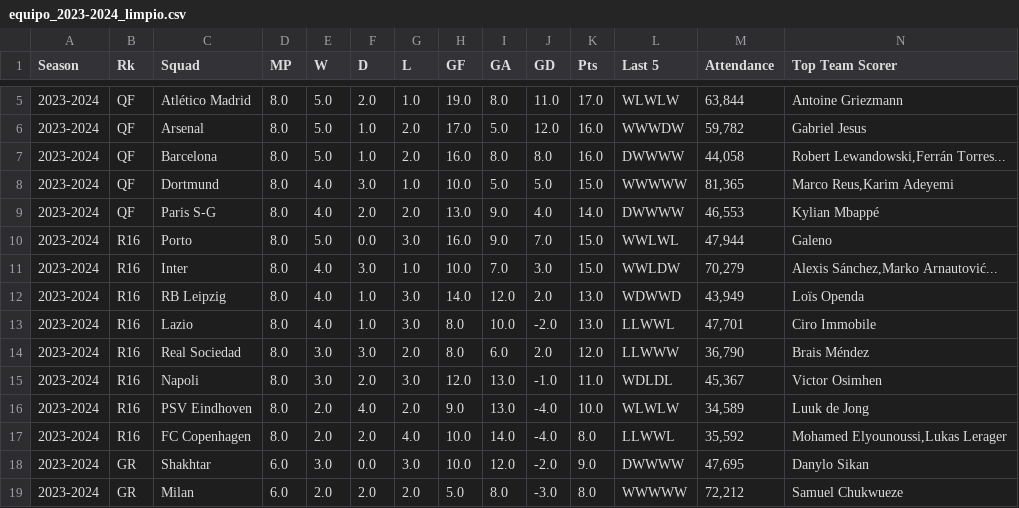
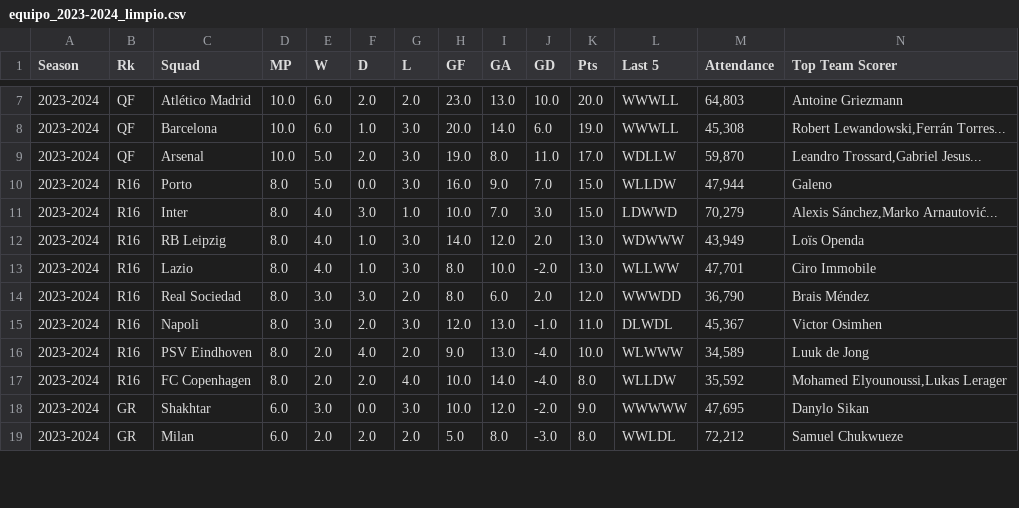
Before and after one commit to albabernal03/UEFA_PREDICCION2.0, a CSV file: data/equipo_2023-2024_limpio.csv, drawn as a sheet; only a part is shown, gaps mark what is left out; removed rows and columns are numbered as before the commit, all else as after; rows hold the shown columns only; the diff covers the shown part only; the diff names each change by its address in the sheet, - before the commit and + after, or states it on an @@ line.

```diff
--- a/data/equipo_2023-2024_limpio.csv
+++ b/data/equipo_2023-2024_limpio.csv
-D7 (MP): 8.0
+D7 (MP): 10.0
-E7 (W): 5.0
+E7 (W): 6.0
-G7 (L): 1.0
+G7 (L): 2.0
-H7 (GF): 19.0
+H7 (GF): 23.0
-I7 (GA): 8.0
+I7 (GA): 13.0
-J7 (GD): 11.0
+J7 (GD): 10.0
-K7 (Pts): 17.0
+K7 (Pts): 20.0
-L7 (Last 5): WLWLW
+L7 (Last 5): WWWLL
-M7 (Attendance): 63,844
+M7 (Attendance): 64,803
-row 6: 2023-2024 | QF | Arsenal | 8.0 | 5.0 | 1.0 | 2.0 | 17.0 | 5.0 | 12.0 | 16.0 | WWWDW | 59,782 | Gabriel Jesus
-D8 (MP): 8.0
+D8 (MP): 10.0
-E8 (W): 5.0
+E8 (W): 6.0
-G8 (L): 2.0
+G8 (L): 3.0
-H8 (GF): 16.0
+H8 (GF): 20.0
-I8 (GA): 8.0
+I8 (GA): 14.0
-J8 (GD): 8.0
+J8 (GD): 6.0
-K8 (Pts): 16.0
+K8 (Pts): 19.0
-L8 (Last 5): DWWWW
+L8 (Last 5): WWWLL
-M8 (Attendance): 44,058
+M8 (Attendance): 45,308
-row 8: 2023-2024 | QF | Dortmund | 8.0 | 4.0 | 3.0 | 1.0 | 10.0 | 5.0 | 5.0 | 15.0 | WWWWW | 81,365 | Marco Reus,Karim Adeyemi
-row 9: 2023-2024 | QF | Paris S-G | 8.0 | 4.0 | 2.0 | 2.0 | 13.0 | 9.0 | 4.0 | 14.0 | DWWWW | 46,553 | Kylian Mbappé
+row 9: 2023-2024 | QF | Arsenal | 10.0 | 5.0 | 2.0 | 3.0 | 19.0 | 8.0 | 11.0 | 17.0 | WDLLW | 59,870 | Leandro Trossard,Gabriel Jesus...
-L10 (Last 5): WWLWL
+L10 (Last 5): WLLDW
-L11 (Last 5): WWLDW
+L11 (Last 5): LDWWD
-L12 (Last 5): WDWWD
+L12 (Last 5): WDWWW
-L13 (Last 5): LLWWL
+L13 (Last 5): WLLWW
-L14 (Last 5): LLWWW
+L14 (Last 5): WWWDD
-L15 (Last 5): WDLDL
+L15 (Last 5): DLWDL
-L16 (Last 5): WLWLW
+L16 (Last 5): WLWWW
-L17 (Last 5): LLWWL
+L17 (Last 5): WLLDW
-L18 (Last 5): DWWWW
+L18 (Last 5): WWWWW
-L19 (Last 5): WWWWW
+L19 (Last 5): WWLDL
```
Also changed, not shown: 3 added rows, 1 removed row and 35 edited cells elsewhere in this file, data/equipo_2023-2024.csv.
